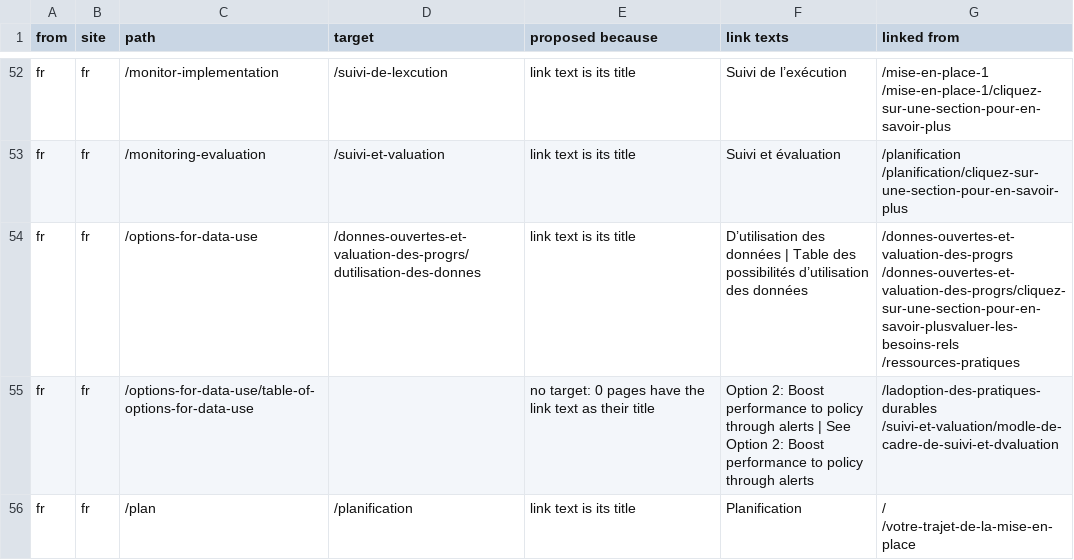
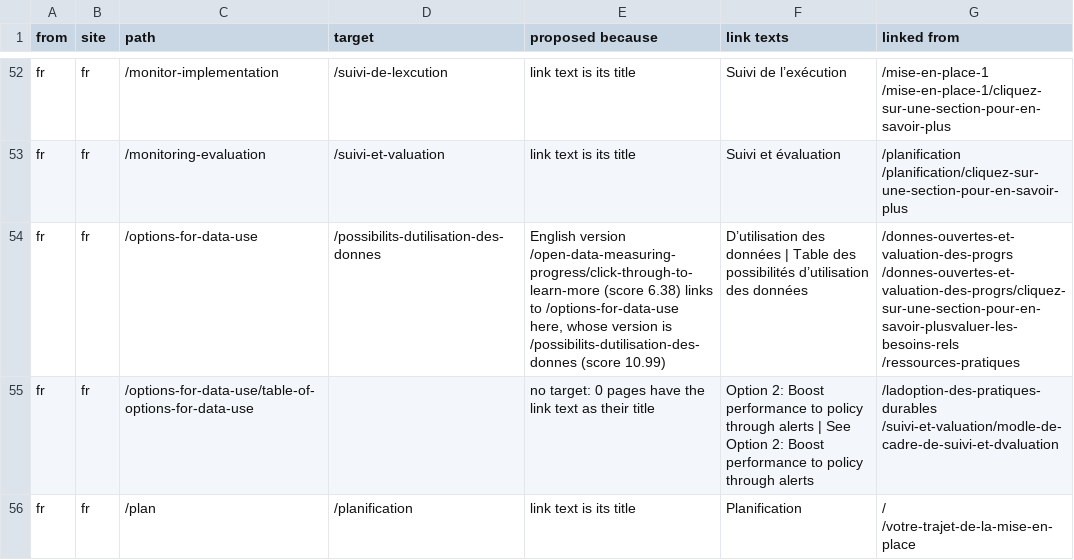
Before and after one commit to open-contracting-partnership/sustainable.open-contracting.org, a CSV file: link-fixes.csv, drawn as a sheet; only a part is shown, gaps mark what is left out.

```diff
--- a/link-fixes.csv
+++ b/link-fixes.csv
@@ -53,3 +53,3 @@ fr,fr,/monitor-implementation,/suivi-de-lexcution,link text is its title,Suivi d
 fr,fr,/monitoring-evaluation,/suivi-et-valuation,link text is its title,Suivi et évaluation,/planification /planification/cliquez-sur-une-section-pour-en-savoir-plus
-fr,fr,/options-for-data-use,/donnes-ouvertes-et-valuation-des-progrs/dutilisation-des-donnes,link text is its title,D’utilisation des données | Table des possibilités d’utilisation des données,/donnes-ouvertes-et-valuation-des-progrs /donnes-ouvertes-et-valuation-des-progrs/cliquez-sur-une-section-pour-en-savoir-plusvaluer-les-besoins-rels /ressources-pratiques
+fr,fr,/options-for-data-use,/possibilits-dutilisation-des-donnes,"English version /open-data-measuring-progress/click-through-to-learn-more (score 6.38) links to /options-for-data-use here, whose version is /possibilits-dutilisation-des-donnes (score 10.99)",D’utilisation des données | Table des possibilités d’utilisation des données,/donnes-ouvertes-et-valuation-des-progrs /donnes-ouvertes-et-valuation-des-progrs/cliquez-sur-une-section-pour-en-savoir-plusvaluer-les-besoins-rels /ressources-pratiques
 fr,fr,/options-for-data-use/table-of-options-for-data-use,,no target: 0 pages have the link text as their title,Option 2: Boost performance to policy through alerts | See Option 2: Boost performance to policy through alerts,/ladoption-des-pratiques-durables /suivi-et-valuation/modle-de-cadre-de-suivi-et-dvaluation
```
Also changed, not shown: 6 other files.
